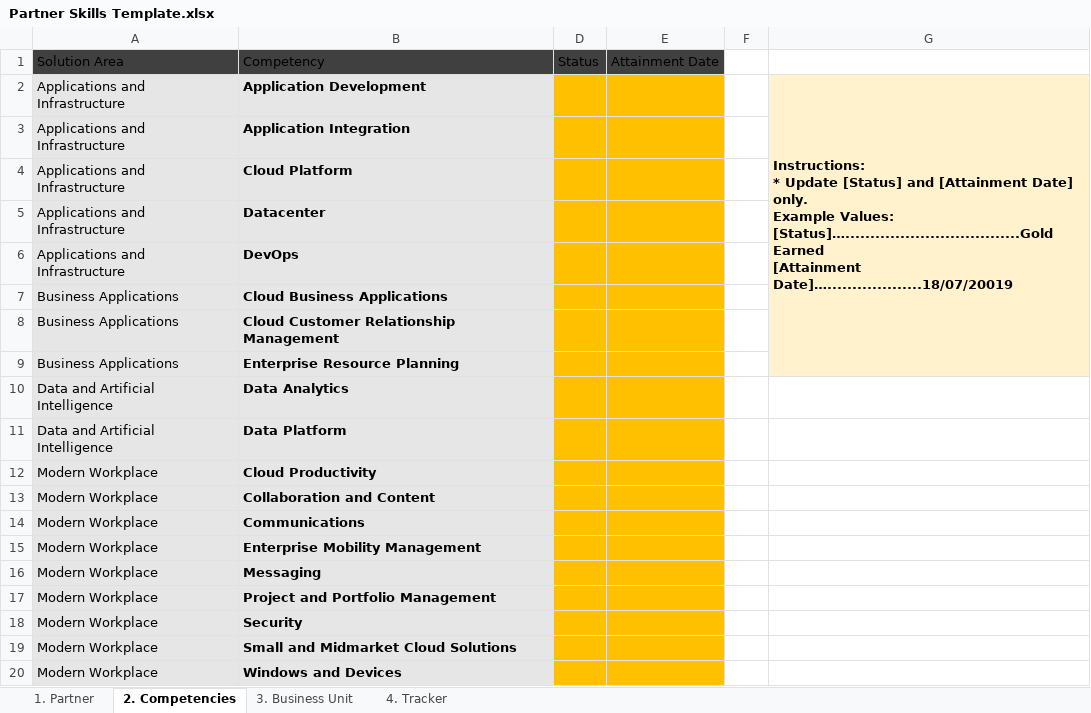
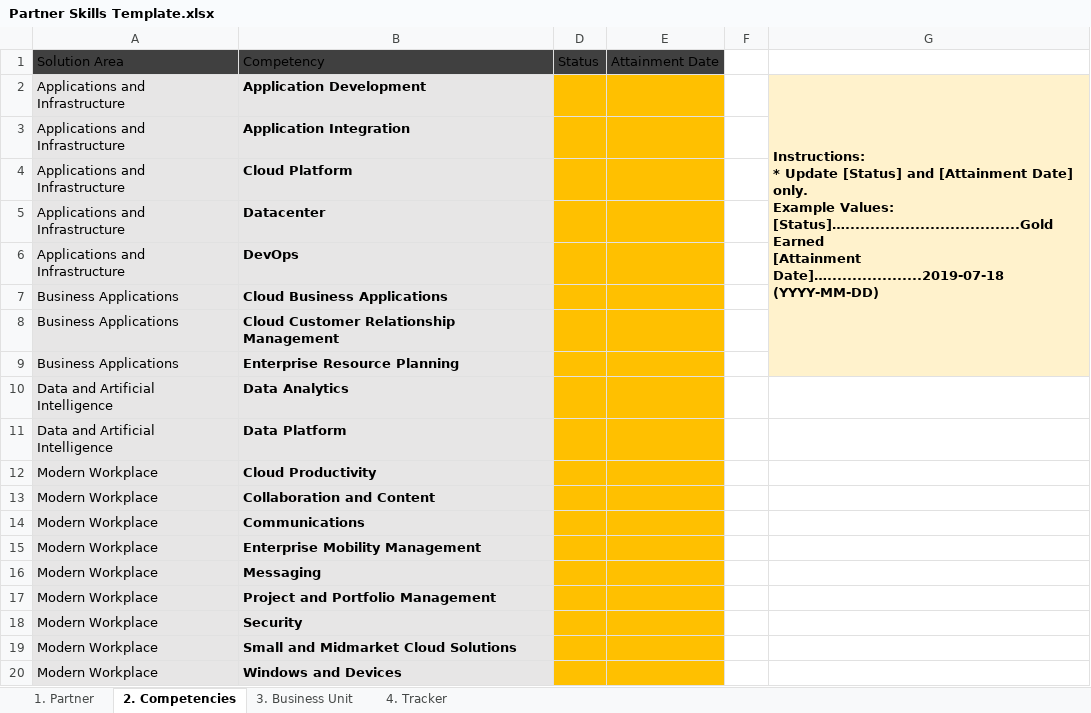
Before and after one commit to tayganr/mcp-skills, an Excel workbook: files/Partner Skills Template.xlsx, sheet 2. Competencies, drawn as a sheet; values as stored, in another font and other column widths than the file's, no borders; conditional formats and table styles not drawn; ↵ is a line break in a cell; the diff names each change by its address in the sheet, - before the commit and + after, or states it on an @@ line.

```diff
--- a/files/Partner Skills Template.xlsx (sheet 2. Competencies)
+++ b/files/Partner Skills Template.xlsx (sheet 2. Competencies)
-G2: …Earned ↵ [Attainment Date]…...................18/07/20019
+G2: …Earned ↵ [Attainment Date]…...................2019-07-18 (YYYY-MM-DD)
```
Also changed, not shown: sheet 1. Partner, sheet 4. Tracker, sheet 3. Business Unit, 3 other files.
